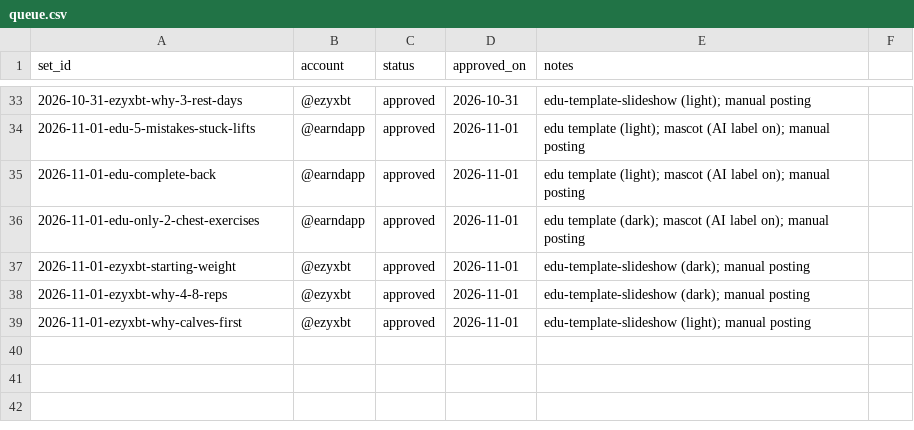
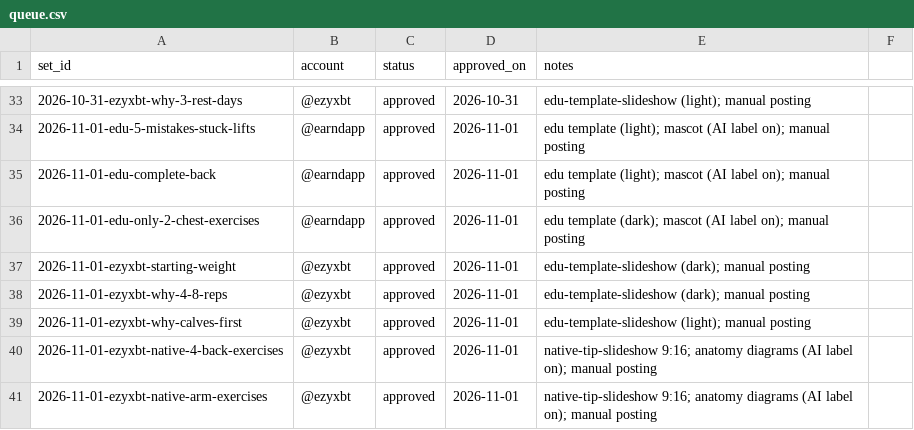
Before and after one commit to ezydevsec/Slideshow-Engine, a CSV file: 06-queue/queue.csv, drawn as a sheet; only a part is shown, gaps mark what is left out.

```diff
--- a/06-queue/queue.csv
+++ b/06-queue/queue.csv
@@ -39 +39,3 @@ set_id,account,status,approved_on,notes
 2026-11-01-ezyxbt-why-calves-first,@ezyxbt,approved,2026-11-01,edu-template-slideshow (light); manual posting
+2026-11-01-ezyxbt-native-4-back-exercises,@ezyxbt,approved,2026-11-01,native-tip-slideshow 9:16; anatomy diagrams (AI label on); manual posting
+2026-11-01-ezyxbt-native-arm-exercises,@ezyxbt,approved,2026-11-01,native-tip-slideshow 9:16; anatomy diagrams (AI label on); manual posting
```
Also changed, not shown: 4 other files.
